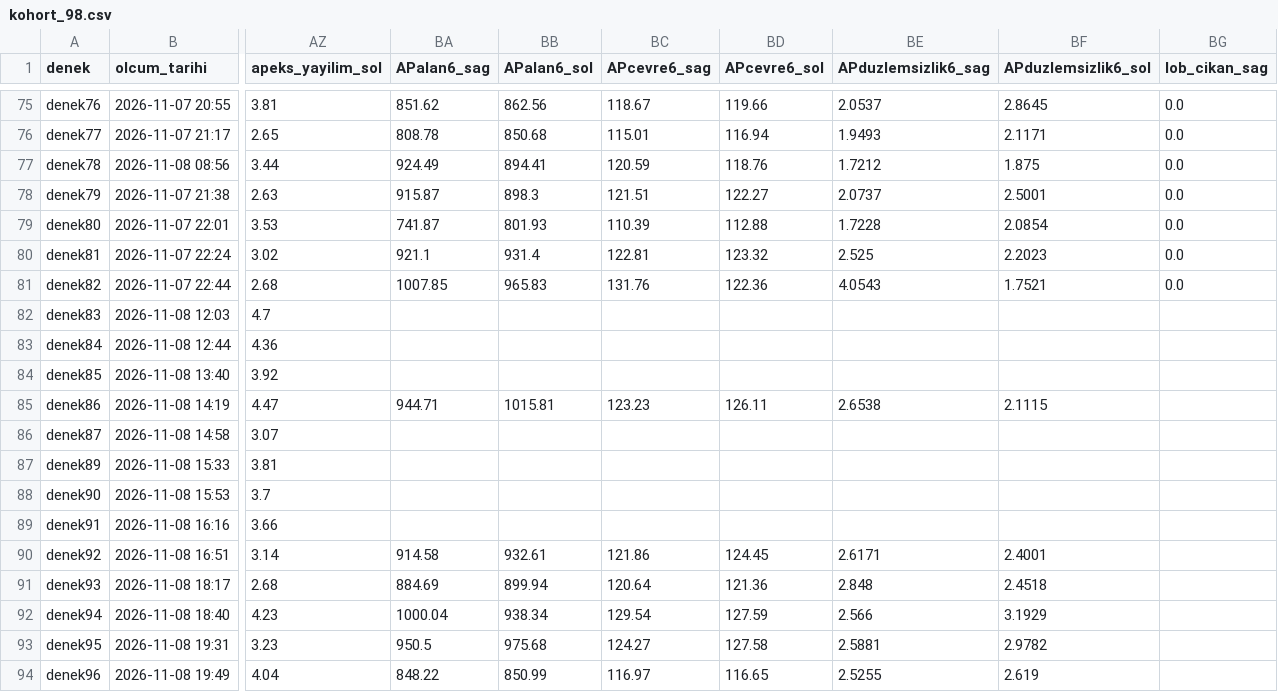
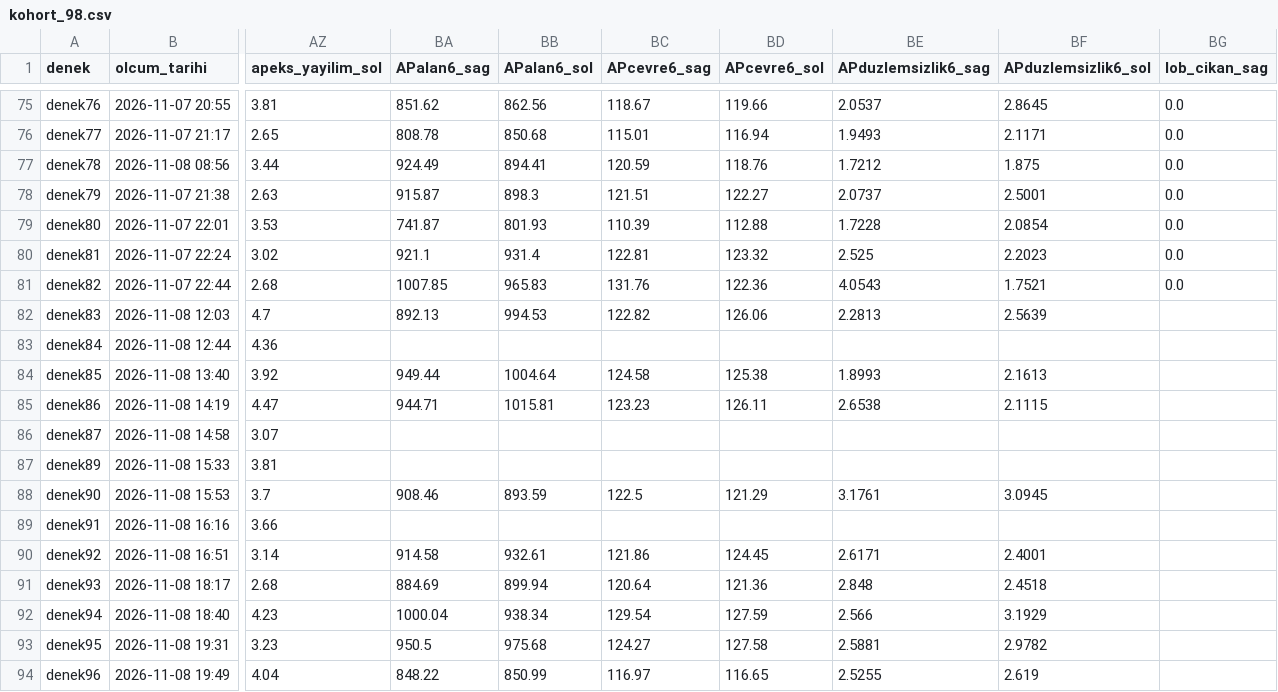
Before and after one commit to mortemdulcem/orMORjen-tr, a CSV file: kohort/kohort_98.csv, drawn as a sheet; only a part is shown, gaps mark what is left out; the diff names each change by its address in the sheet, - before the commit and + after, or states it on an @@ line.

```diff
--- a/kohort/kohort_98.csv
+++ b/kohort/kohort_98.csv
-BA82 (APalan6_sag): (empty)
+BA82 (APalan6_sag): 892.13
-BB82 (APalan6_sol): (empty)
+BB82 (APalan6_sol): 994.53
-BC82 (APcevre6_sag): (empty)
+BC82 (APcevre6_sag): 122.82
-BD82 (APcevre6_sol): (empty)
+BD82 (APcevre6_sol): 126.06
-BE82 (APduzlemsizlik6_sag): (empty)
+BE82 (APduzlemsizlik6_sag): 2.2813
-BF82 (APduzlemsizlik6_sol): (empty)
+BF82 (APduzlemsizlik6_sol): 2.5639
-BA84 (APalan6_sag): (empty)
+BA84 (APalan6_sag): 949.44
-BB84 (APalan6_sol): (empty)
+BB84 (APalan6_sol): 1004.64
-BC84 (APcevre6_sag): (empty)
+BC84 (APcevre6_sag): 124.58
-BD84 (APcevre6_sol): (empty)
+BD84 (APcevre6_sol): 125.38
-BE84 (APduzlemsizlik6_sag): (empty)
+BE84 (APduzlemsizlik6_sag): 1.8993
-BF84 (APduzlemsizlik6_sol): (empty)
+BF84 (APduzlemsizlik6_sol): 2.1613
-BA88 (APalan6_sag): (empty)
+BA88 (APalan6_sag): 908.46
-BB88 (APalan6_sol): (empty)
+BB88 (APalan6_sol): 893.59
-BC88 (APcevre6_sag): (empty)
+BC88 (APcevre6_sag): 122.5
-BD88 (APcevre6_sol): (empty)
+BD88 (APcevre6_sol): 121.29
-BE88 (APduzlemsizlik6_sag): (empty)
+BE88 (APduzlemsizlik6_sag): 3.1761
-BF88 (APduzlemsizlik6_sol): (empty)
+BF88 (APduzlemsizlik6_sol): 3.0945
```
Also changed, not shown: 1 other file.
